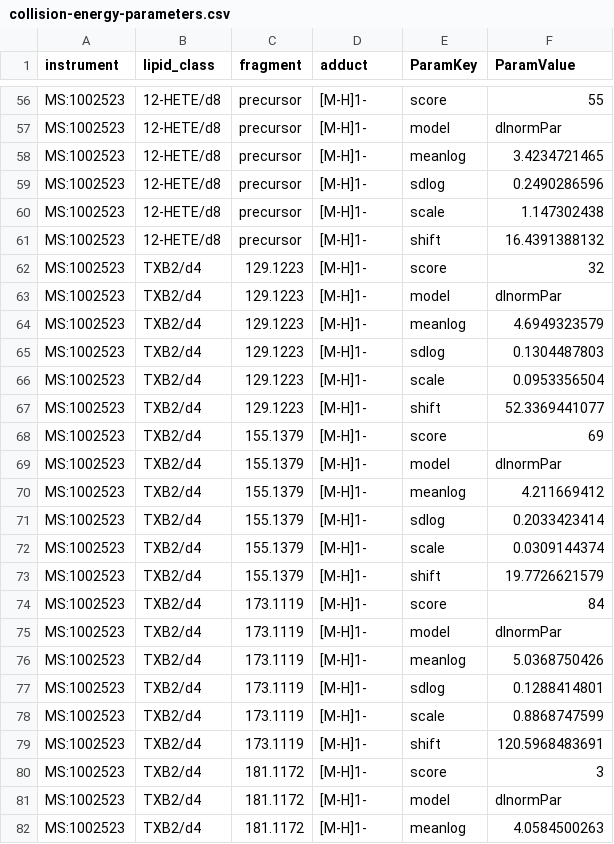
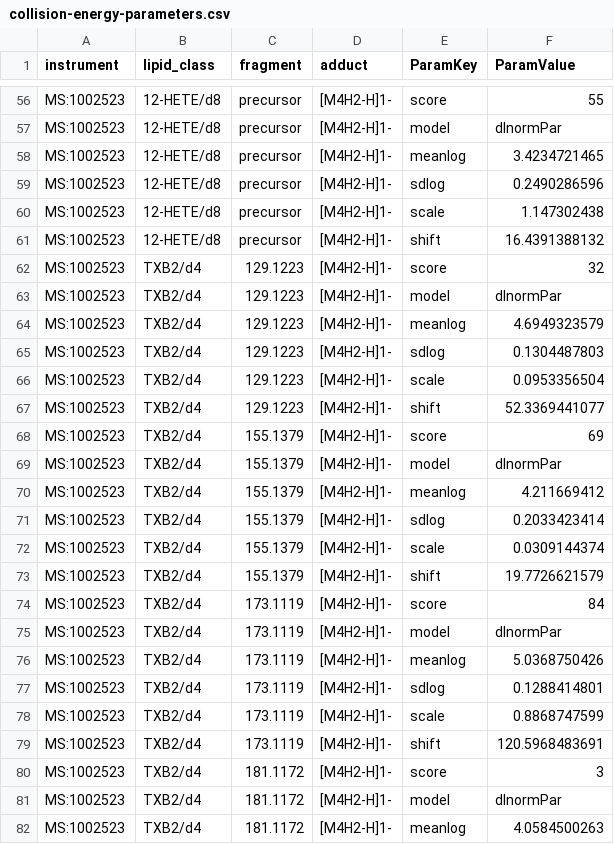
Before and after one commit to lifs-tools/lipidcreator, a CSV file: LipidCreator/data/collision-energy-parameters.csv, drawn as a sheet; only a part is shown, gaps mark what is left out; the diff covers the shown part only; the diff names each change by its address in the sheet, - before the commit and + after, or states it on an @@ line.

```diff
--- a/LipidCreator/data/collision-energy-parameters.csv
+++ b/LipidCreator/data/collision-energy-parameters.csv
-D56:D82 (adduct): [M-H]1-
+D56:D82 (adduct): [M4H2-H]1-
```
Also changed, not shown: 93 edited cells elsewhere in this file, 1 other file.
